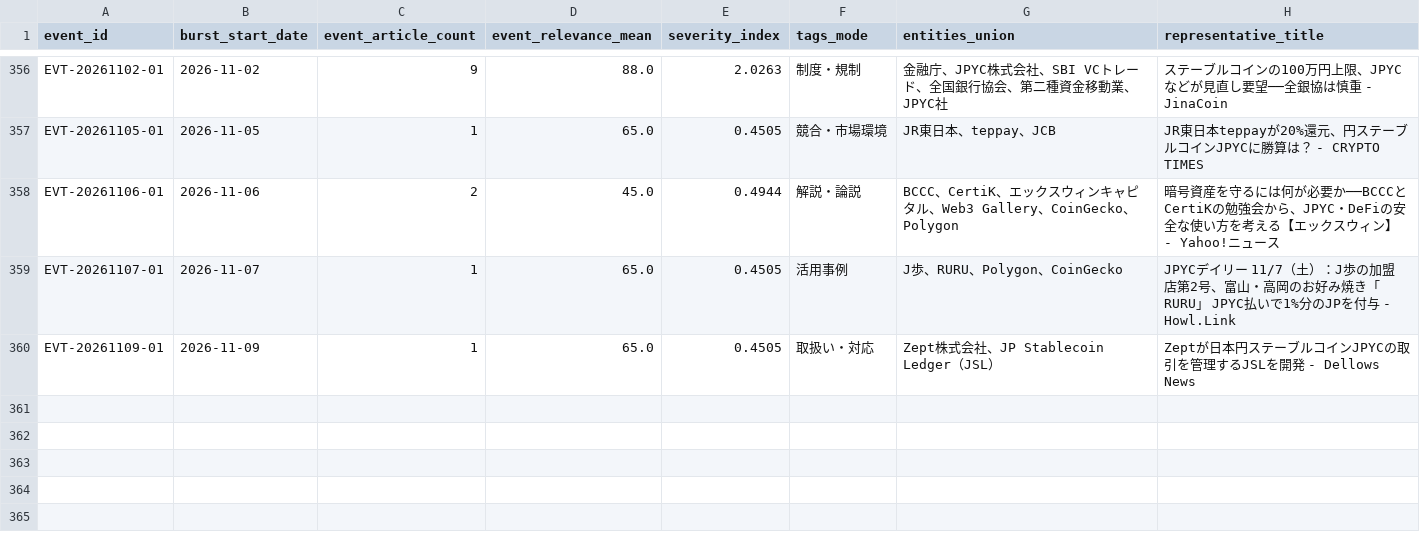
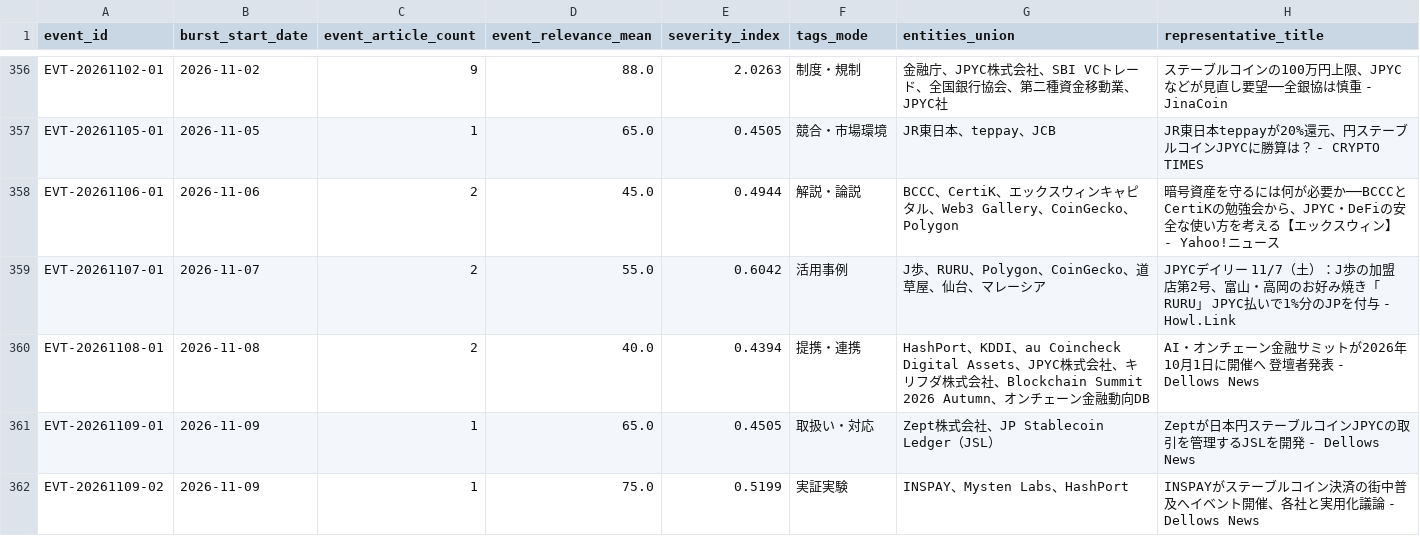
Before and after one commit to matsuno04/jpyc-news-v2, a CSV file: data/event_summary.csv, drawn as a sheet; only a part is shown, gaps mark what is left out.

```diff
--- a/data/event_summary.csv
+++ b/data/event_summary.csv
@@ -358,3 +358,5 @@ EVT-20261105-01,2026-11-05,1,65.0,0.4505,競合・市場環境,JR東日本、tep
 EVT-20261106-01,2026-11-06,2,45.0,0.4944,解説・論説,BCCC、CertiK、エックスウィンキャピタル、Web3 Gallery、CoinGecko、Polygon,暗号資産を守るには何が必要か──BCCCとCertiKの勉強会から、JPYC・DeFiの安全な使い方を考える【エックスウィン】 - Yahoo!ニュース
-EVT-20261107-01,2026-11-07,1,65.0,0.4505,活用事例,J歩、RURU、Polygon、CoinGecko,JPYCデイリー 11/7（土）：J歩の加盟店第2号、富山・高岡のお好み焼き「RURU」 JPYC払いで1%分のJPを付与 - Howl.Link
+EVT-20261107-01,2026-11-07,2,55.0,0.6042,活用事例,J歩、RURU、Polygon、CoinGecko、道草屋、仙台、マレーシア,JPYCデイリー 11/7（土）：J歩の加盟店第2号、富山・高岡のお好み焼き「RURU」 JPYC払いで1%分のJPを付与 - Howl.Link
+EVT-20261108-01,2026-11-08,2,40.0,0.4394,提携・連携,HashPort、KDDI、au Coincheck Digital Assets、JPYC株式会社、キリフダ株式会社、Blockchain Summit 2026 Autumn、オンチェーン金融動向DB,AI・オンチェーン金融サミットが2026年10月1日に開催へ 登壇者発表 - Dellows News
 EVT-20261109-01,2026-11-09,1,65.0,0.4505,取扱い・対応,Zept株式会社、JP Stablecoin Ledger（JSL）,Zeptが日本円ステーブルコインJPYCの取引を管理するJSLを開発 - Dellows News
+EVT-20261109-02,2026-11-09,1,75.0,0.5199,実証実験,INSPAY、Mysten Labs、HashPort,INSPAYがステーブルコイン決済の街中普及へイベント開催、各社と実用化議論 - Dellows News
```
Also changed, not shown: data/daily_panel.csv, 2 other files.
